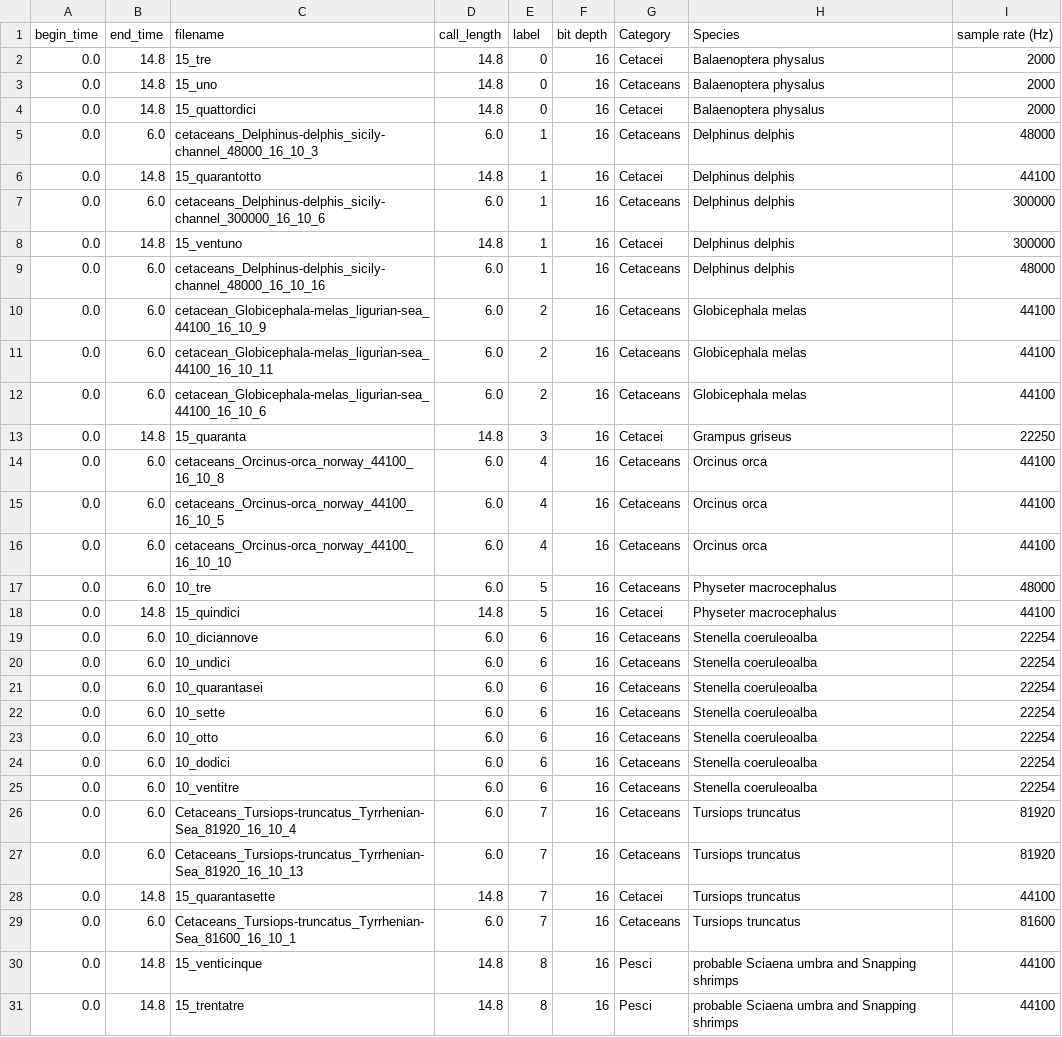
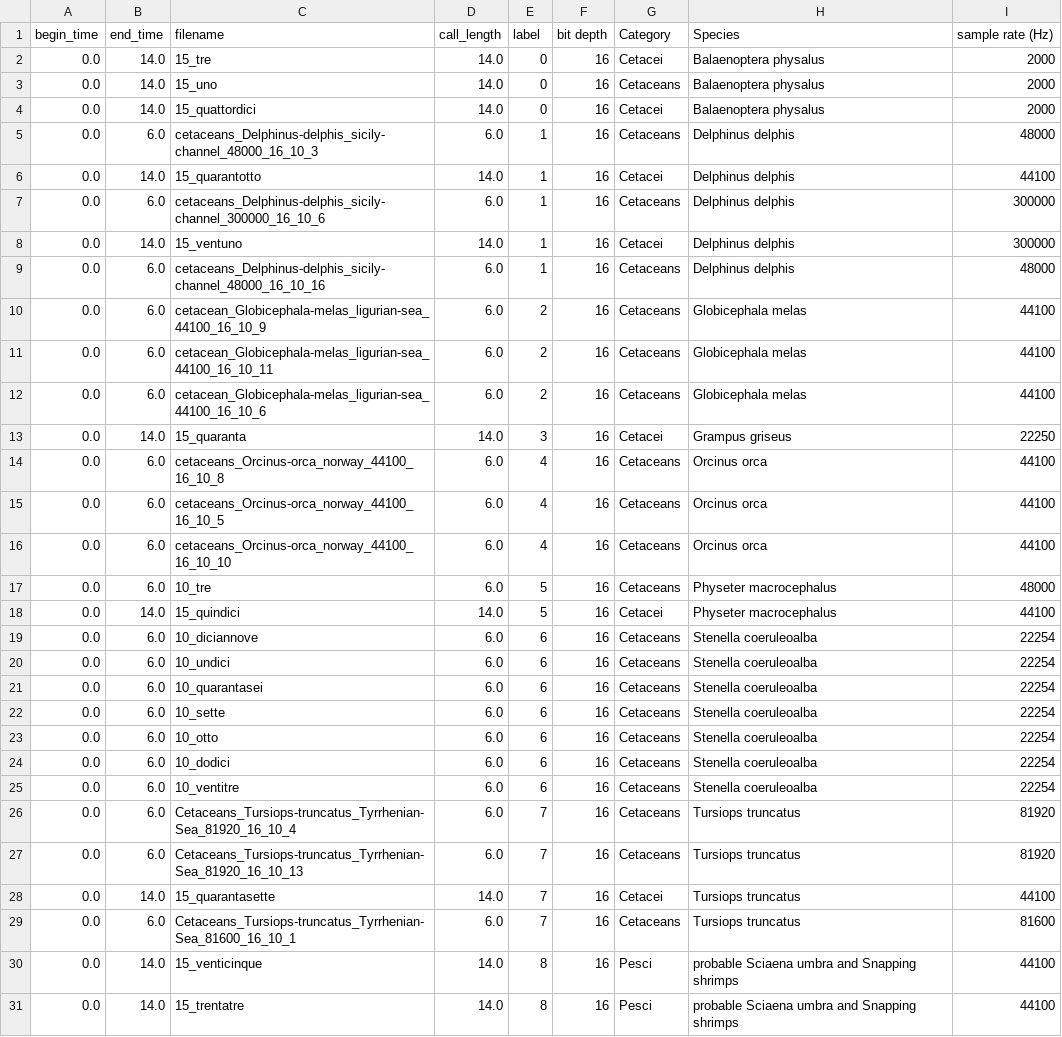
Before and after one commit to deep-voice/soundbay, a CSV file: datasets/fb_vt/val.csv, drawn as a sheet.

Commit message:
plz work now

```diff
--- a/datasets/fb_vt/val.csv
+++ b/datasets/fb_vt/val.csv
@@ -1,9 +1,9 @@
 begin_time,end_time,filename,call_length,label,bit depth,Category,Species,sample rate (Hz)
-0.0,14.8,15_tre,14.8,0,16,Cetacei,Balaenoptera physalus,2000
-0.0,14.8,15_uno,14.8,0,16,Cetaceans,Balaenoptera physalus,2000
-0.0,14.8,15_quattordici,14.8,0,16,Cetacei,Balaenoptera physalus,2000
+0.0,14.0,15_tre,14.0,0,16,Cetacei,Balaenoptera physalus,2000
+0.0,14.0,15_uno,14.0,0,16,Cetaceans,Balaenoptera physalus,2000
+0.0,14.0,15_quattordici,14.0,0,16,Cetacei,Balaenoptera physalus,2000
 0.0,6.0,cetaceans_Delphinus-delphis_sicily-channel_48000_16_10_3,6.0,1,16,Cetaceans,Delphinus delphis,48000
-0.0,14.8,15_quarantotto,14.8,1,16,Cetacei,Delphinus delphis,44100
+0.0,14.0,15_quarantotto,14.0,1,16,Cetacei,Delphinus delphis,44100
 0.0,6.0,cetaceans_Delphinus-delphis_sicily-channel_300000_16_10_6,6.0,1,16,Cetaceans,Delphinus delphis,300000
-0.0,14.8,15_ventuno,14.8,1,16,Cetacei,Delphinus delphis,300000
+0.0,14.0,15_ventuno,14.0,1,16,Cetacei,Delphinus delphis,300000
 0.0,6.0,cetaceans_Delphinus-delphis_sicily-channel_48000_16_10_16,6.0,1,16,Cetaceans,Delphinus delphis,48000
@@ -12,3 +12,3 @@ begin_time,end_time,filename,call_length,label,bit depth,Category,Species,sample
 0.0,6.0,cetacean_Globicephala-melas_ligurian-sea_44100_16_10_6,6.0,2,16,Cetaceans,Globicephala melas,44100
-0.0,14.8,15_quaranta,14.8,3,16,Cetacei,Grampus griseus,22250
+0.0,14.0,15_quaranta,14.0,3,16,Cetacei,Grampus griseus,22250
 0.0,6.0,cetaceans_Orcinus-orca_norway_44100_16_10_8,6.0,4,16,Cetaceans,Orcinus orca,44100
@@ -17,3 +17,3 @@ begin_time,end_time,filename,call_length,label,bit depth,Category,Species,sample
 0.0,6.0,10_tre,6.0,5,16,Cetaceans,Physeter macrocephalus,48000
-0.0,14.8,15_quindici,14.8,5,16,Cetacei,Physeter macrocephalus,44100
+0.0,14.0,15_quindici,14.0,5,16,Cetacei,Physeter macrocephalus,44100
 0.0,6.0,10_diciannove,6.0,6,16,Cetaceans,Stenella coeruleoalba,22254
@@ -27,5 +27,5 @@ begin_time,end_time,filename,call_length,label,bit depth,Category,Species,sample
 0.0,6.0,Cetaceans_Tursiops-truncatus_Tyrrhenian-Sea_81920_16_10_13,6.0,7,16,Cetaceans,Tursiops truncatus,81920
-0.0,14.8,15_quarantasette,14.8,7,16,Cetacei,Tursiops truncatus,44100
+0.0,14.0,15_quarantasette,14.0,7,16,Cetacei,Tursiops truncatus,44100
 0.0,6.0,Cetaceans_Tursiops-truncatus_Tyrrhenian-Sea_81600_16_10_1,6.0,7,16,Cetaceans,Tursiops truncatus,81600
-0.0,14.8,15_venticinque,14.8,8,16,Pesci,probable Sciaena umbra and Snapping shrimps,44100
-0.0,14.8,15_trentatre,14.8,8,16,Pesci,probable Sciaena umbra and Snapping shrimps,44100
+0.0,14.0,15_venticinque,14.0,8,16,Pesci,probable Sciaena umbra and Snapping shrimps,44100
+0.0,14.0,15_trentatre,14.0,8,16,Pesci,probable Sciaena umbra and Snapping shrimps,44100
```
